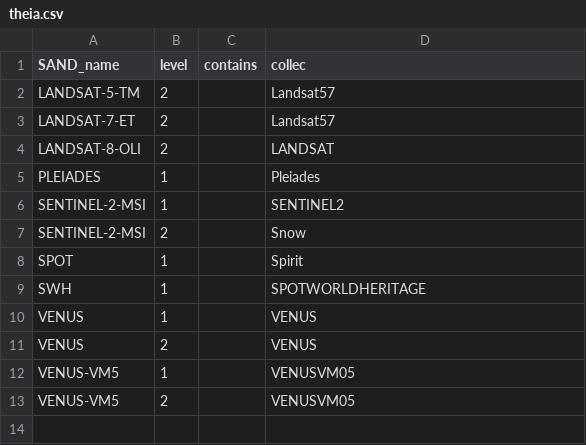
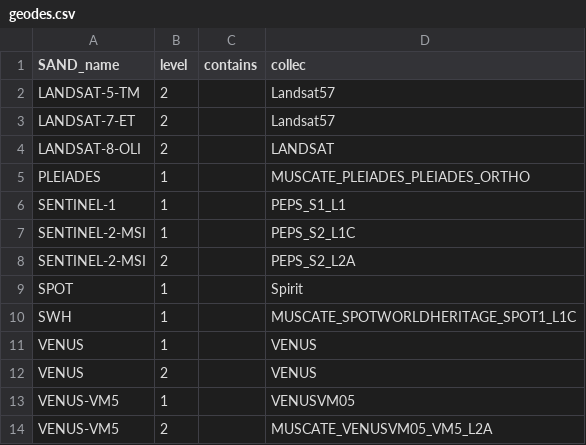
Before and after one commit to hygeos/SAND, a CSV file: sand/collections/geodes.csv (was sand/collections/theia.csv), drawn as a sheet.

Commit message:
Fixs: Replace Theia downloader by new Geodes API
2

```diff
--- a/sand/collections/theia.csv
+++ b/sand/collections/geodes.csv
@@ -4,7 +4,8 @@ LANDSAT-7-ET,           2,      ,         Landsat57
 LANDSAT-8-OLI,          2,      ,         LANDSAT
-PLEIADES,               1,      ,         Pleiades
-SENTINEL-2-MSI,         1,      ,         SENTINEL2
-SENTINEL-2-MSI,         2,      ,         Snow
+PLEIADES,               1,      ,         MUSCATE_PLEIADES_PLEIADES_ORTHO
+SENTINEL-1,             1,      ,         PEPS_S1_L1
+SENTINEL-2-MSI,         1,      ,         PEPS_S2_L1C
+SENTINEL-2-MSI,         2,      ,         PEPS_S2_L2A
 SPOT,                   1,      ,         Spirit
-SWH,                    1,      ,         SPOTWORLDHERITAGE
+SWH,                    1,      ,         MUSCATE_SPOTWORLDHERITAGE_SPOT1_L1C
 VENUS,                  1,      ,         VENUS
@@ -12,2 +13,2 @@ VENUS,                  2,      ,         VENUS
 VENUS-VM5,              1,      ,         VENUSVM05
-VENUS-VM5,              2,      ,         VENUSVM05
+VENUS-VM5,              2,      ,         MUSCATE_VENUSVM05_VM5_L2A
```
Also changed, not shown: 13 other files.
